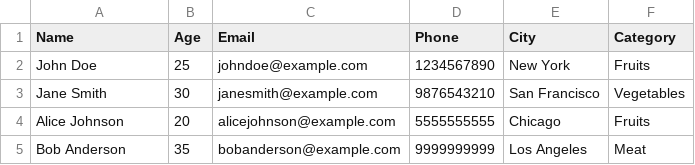
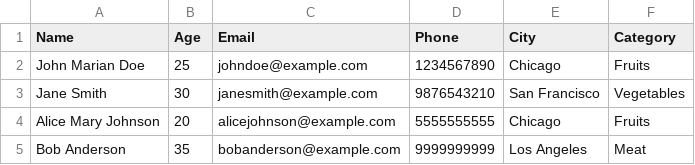
Before and after one commit to ongbt/ETL, a CSV file: input.csv, drawn as a sheet.

```diff
--- a/input.csv
+++ b/input.csv
@@ -1,5 +1,5 @@
 Name,Age,Email,Phone,City,Category
-John Doe,25,johndoe@example.com,1234567890,New York,Fruits
+John Marian Doe,25,johndoe@example.com,1234567890,Chicago,Fruits
 Jane Smith,30,janesmith@example.com,9876543210,San Francisco,Vegetables
-Alice Johnson,20,alicejohnson@example.com,5555555555,Chicago,Fruits
+Alice Mary Johnson,20,alicejohnson@example.com,5555555555,Chicago,Fruits
 Bob Anderson,35,bobanderson@example.com,9999999999,Los Angeles,Meat
```
Also changed, not shown: output.csv, 2 other files.
